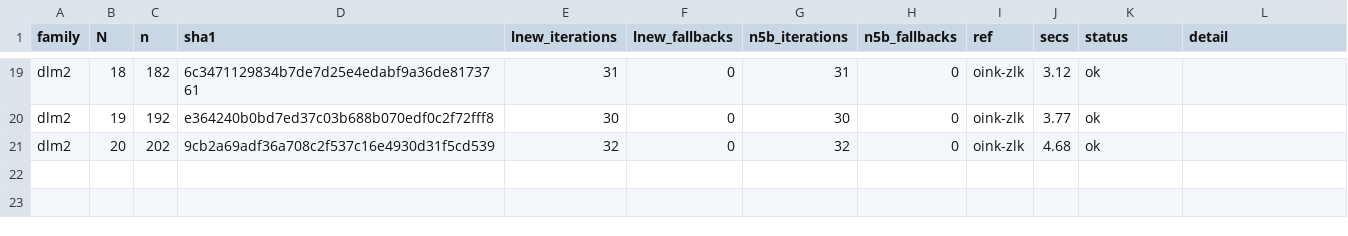
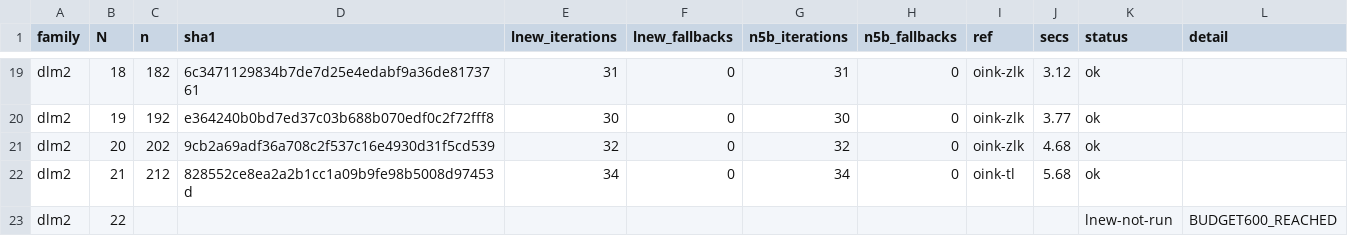
Before and after one commit to nano44/parity_games_challange, a CSV file: experiments/n5-second/results/dlm2.csv, drawn as a sheet; only a part is shown, gaps mark what is left out; the diff names each change by its address in the sheet, - before the commit and + after, or states it on an @@ line.

```diff
--- a/experiments/n5-second/results/dlm2.csv
+++ b/experiments/n5-second/results/dlm2.csv
+row 22: dlm2 | 21 | 212 | 828552ce8ea2a2b1cc1a09b9fe98b5008d97453d | 34 | 0 | 34 | 0 | oink-tl | 5.68 | ok
+row 23: dlm2 | 22 |  |  |  |  |  |  |  |  | lnew-not-run | BUDGET600_REACHED
```
Also changed, not shown: experiments/n5-second/results/padsae.csv, experiments/n5-second/results/tc.csv, 6 other files.
